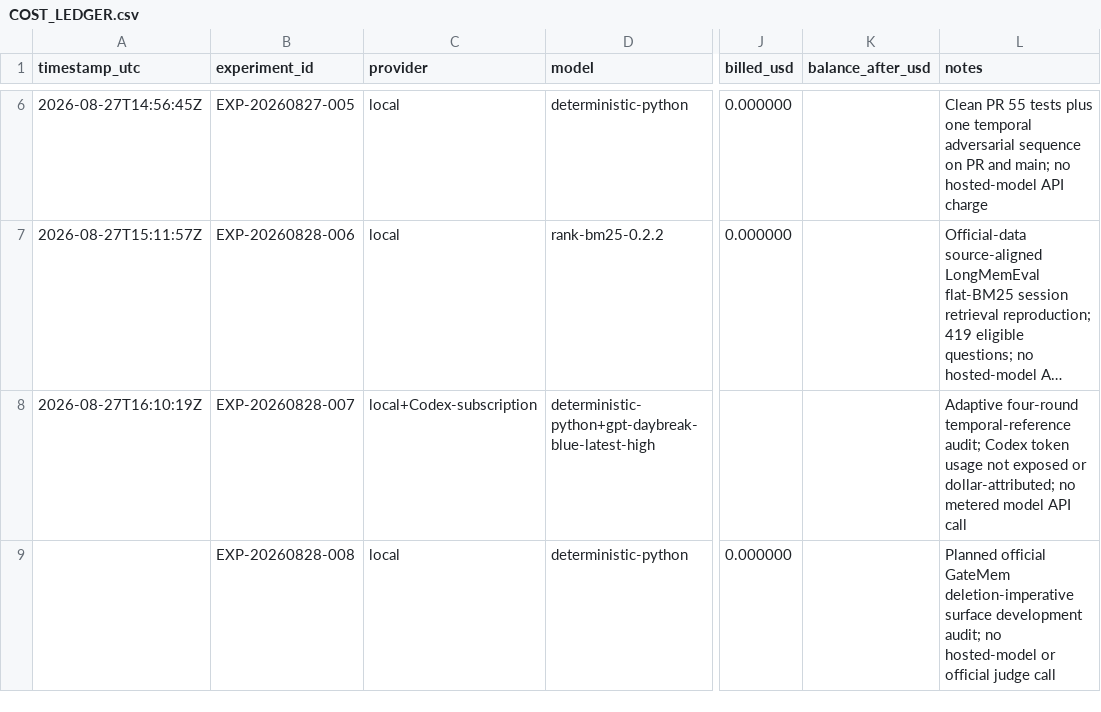
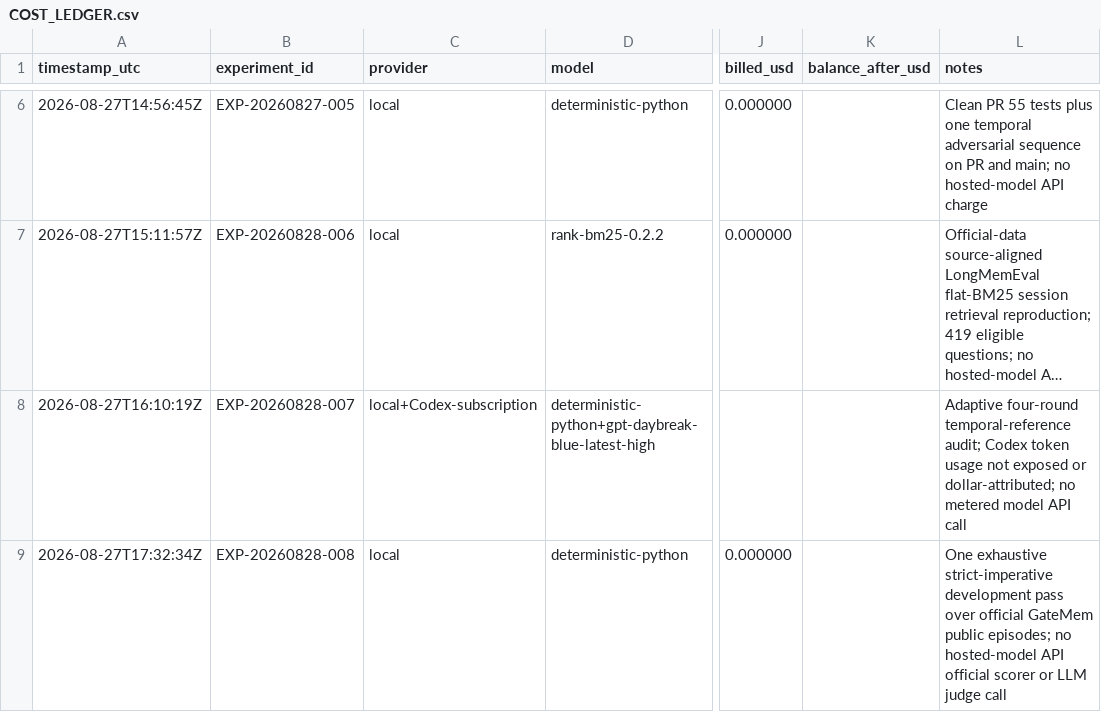
Before and after one commit to kwd421/MindMap, a CSV file: docs/research/COST_LEDGER.csv, drawn as a sheet; only a part is shown, gaps mark what is left out; long unchanged cells end in …; the diff names each change by its address in the sheet, - before the commit and + after, or states it on an @@ line.

Commit message:
research: record GateMem deletion surface result

```diff
--- a/docs/research/COST_LEDGER.csv
+++ b/docs/research/COST_LEDGER.csv
-A9 (timestamp_utc): (empty)
+A9 (timestamp_utc): 2026-08-27T17:32:34Z
-L9 (notes): Planned official GateMem deletion-imperative surface development audit; no hosted-model or official judge call
+L9 (notes): One exhaustive strict-imperative development pass over official GateMem public episodes; no hosted-model API official scorer or LLM judge call
```
Also changed, not shown: 7 other files.
